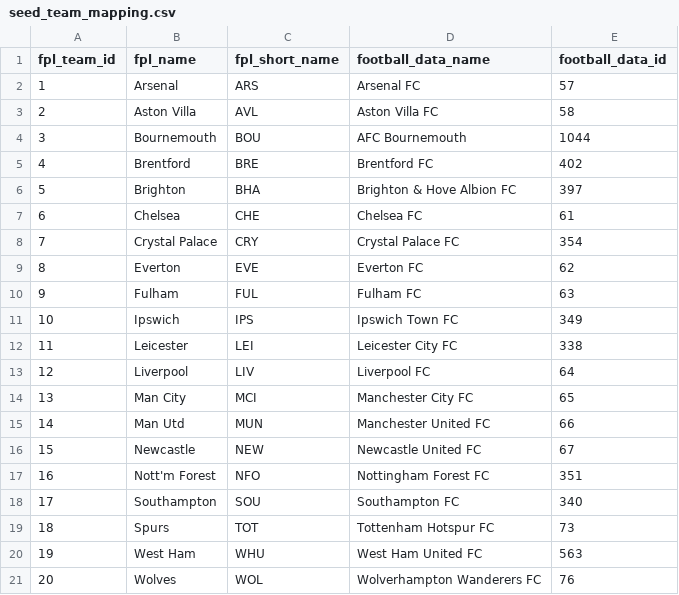
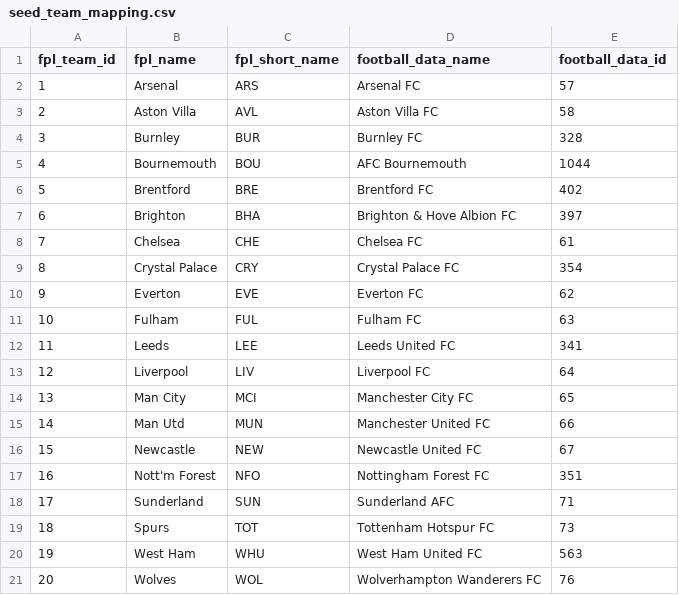
Before and after one commit to zpollats/epl_mastermind_v2, a CSV file: sqlmesh/seeds/seed_team_mapping.csv, drawn as a sheet.

Commit message:
fix: update sqlmesh teams seed file for 25/26 season

```diff
--- a/sqlmesh/seeds/seed_team_mapping.csv
+++ b/sqlmesh/seeds/seed_team_mapping.csv
@@ -3,11 +3,11 @@ fpl_team_id,fpl_name,fpl_short_name,football_data_name,football_data_id
 2,Aston Villa,AVL,Aston Villa FC,58
-3,Bournemouth,BOU,AFC Bournemouth,1044
-4,Brentford,BRE,Brentford FC,402
-5,Brighton,BHA,Brighton & Hove Albion FC,397
-6,Chelsea,CHE,Chelsea FC,61
-7,Crystal Palace,CRY,Crystal Palace FC,354
-8,Everton,EVE,Everton FC,62
-9,Fulham,FUL,Fulham FC,63
-10,Ipswich,IPS,Ipswich Town FC,349
-11,Leicester,LEI,Leicester City FC,338
+3,Burnley,BUR,Burnley FC,328
+4,Bournemouth,BOU,AFC Bournemouth,1044
+5,Brentford,BRE,Brentford FC,402
+6,Brighton,BHA,Brighton & Hove Albion FC,397
+7,Chelsea,CHE,Chelsea FC,61
+8,Crystal Palace,CRY,Crystal Palace FC,354
+9,Everton,EVE,Everton FC,62
+10,Fulham,FUL,Fulham FC,63
+11,Leeds,LEE,Leeds United FC,341
 12,Liverpool,LIV,Liverpool FC,64
@@ -17,3 +17,3 @@ fpl_team_id,fpl_name,fpl_short_name,football_data_name,football_data_id
 16,Nott'm Forest,NFO,Nottingham Forest FC,351
-17,Southampton,SOU,Southampton FC,340
+17,Sunderland,SUN,Sunderland AFC,71
 18,Spurs,TOT,Tottenham Hotspur FC,73
```
